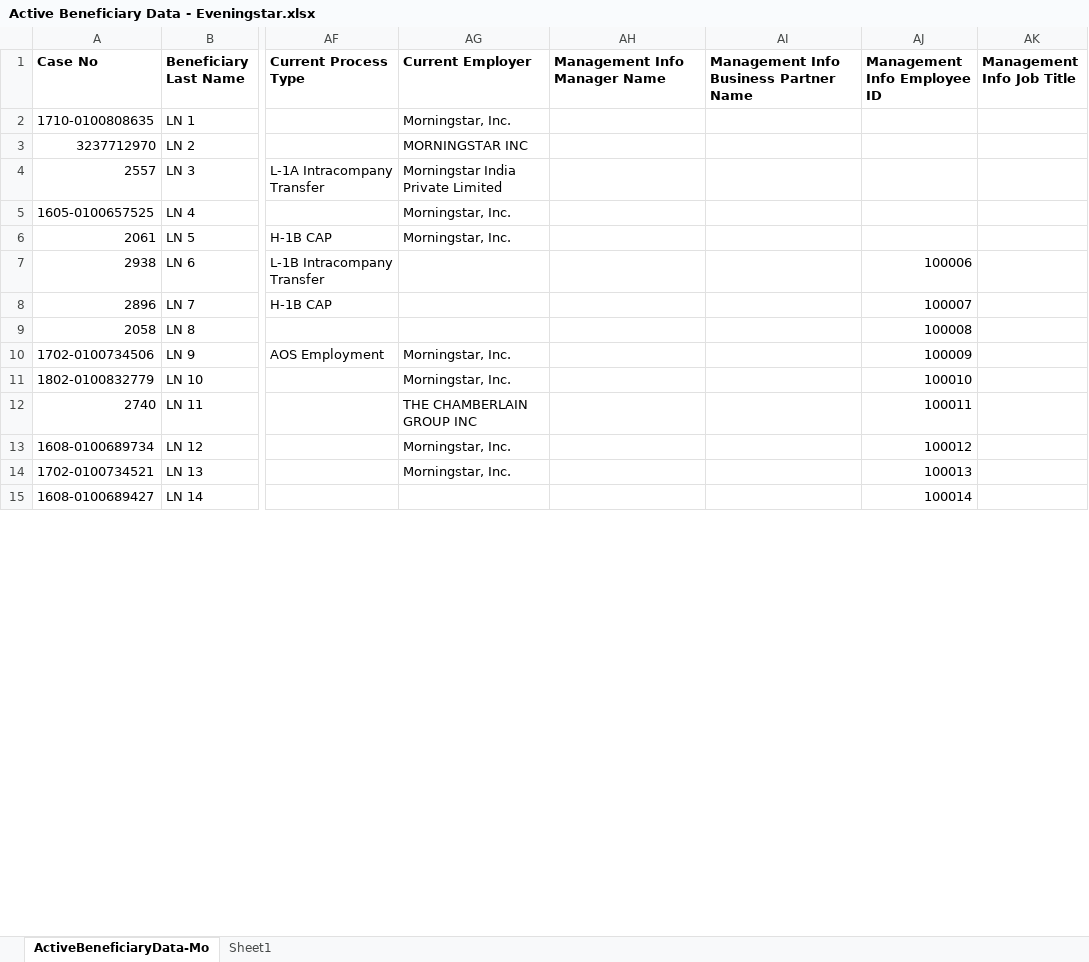
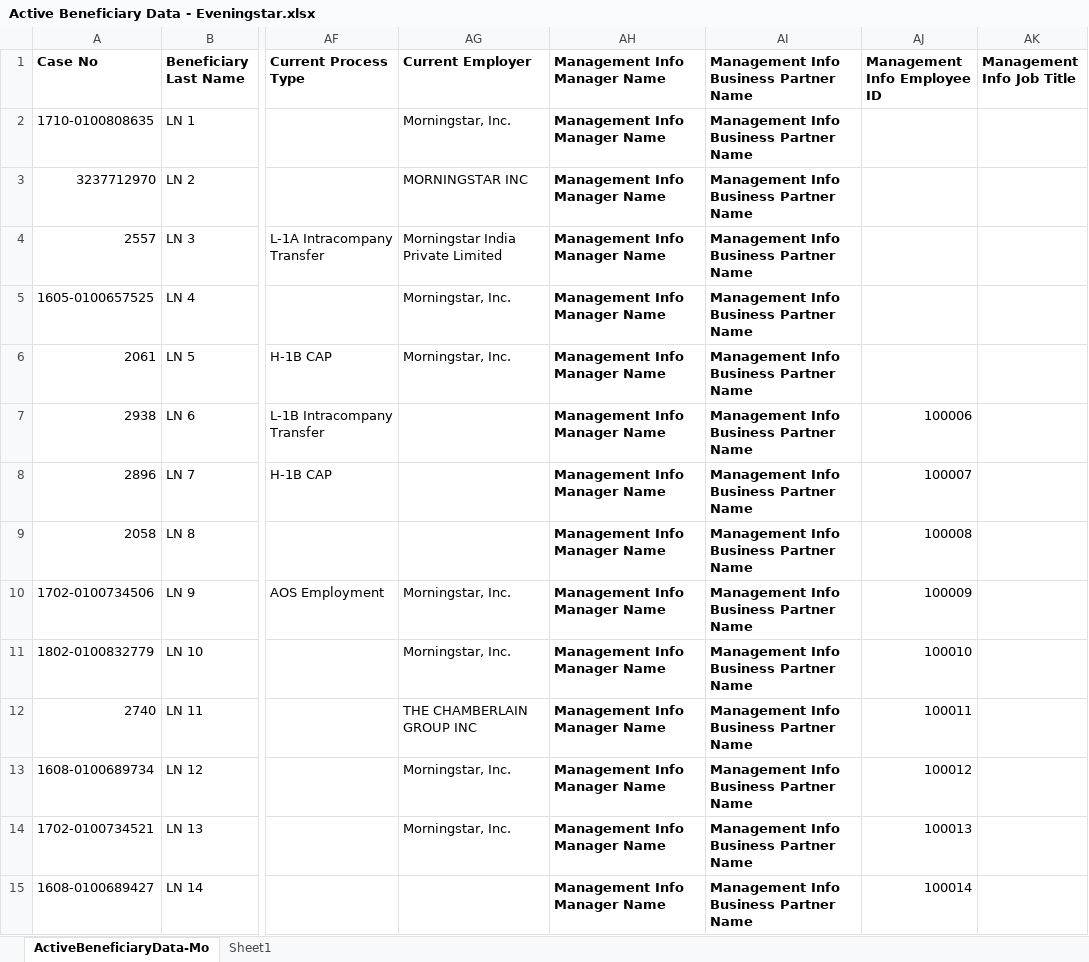
Before and after one commit to vigneshwar027/BT, an Excel workbook: Source Data/Active Beneficiary Data - Eveningstar.xlsx, sheet ActiveBeneficiaryData-Mo, drawn as a sheet; only a part is shown, gaps mark what is left out; values as stored, in another font and other column widths than the file's, no borders; conditional formats not drawn; the diff covers the shown part only; the diff names each change by its address in the sheet, - before the commit and + after, or states it on an @@ line.

```diff
--- a/Source Data/Active Beneficiary Data - Eveningstar.xlsx (sheet ActiveBeneficiaryData-Mo)
+++ b/Source Data/Active Beneficiary Data - Eveningstar.xlsx (sheet ActiveBeneficiaryData-Mo)
-AH2:AH15 (Management Info Manager Name): (empty)
+AH2:AH15 (Management Info Manager Name): Management Info Manager Name
-AI2:AI15: (empty)
+AI2:AI15: Management Info Business Partner Name
```
Also changed, not shown: 335 edited cells elsewhere in this sheet, Processed Reports Folder/Eveningstar_StatusReport_120922.xlsx, Source Data/Approved Cases Data - Eveningstar.xlsx, 3 other files.
